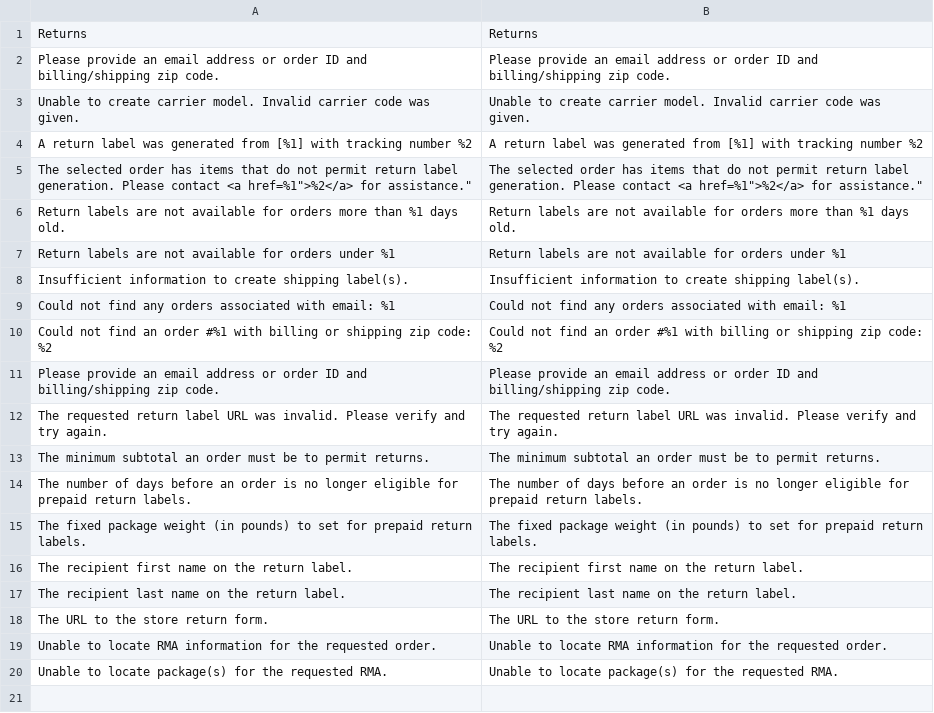
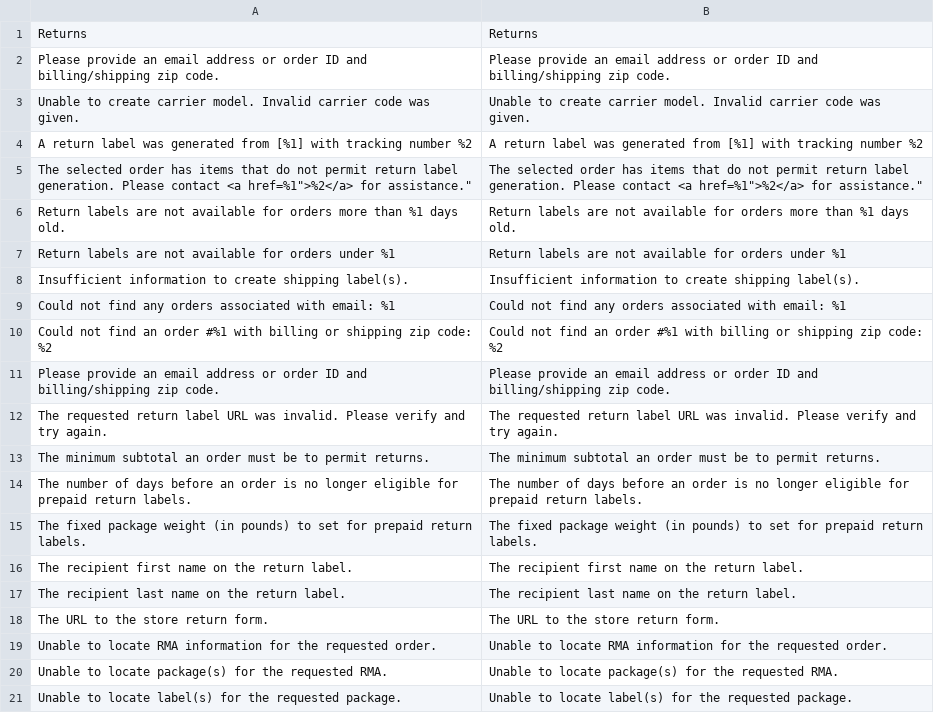
Before and after one commit to auroraextensions/simplereturns, a CSV file: i18n/en_US.csv, drawn as a sheet.

Commit message:
Update en_US.csv

```diff
--- a/i18n/en_US.csv
+++ b/i18n/en_US.csv
@@ -20 +20,2 @@
 "Unable to locate package(s) for the requested RMA.","Unable to locate package(s) for the requested RMA."
+"Unable to locate label(s) for the requested package.","Unable to locate label(s) for the requested package."
```
